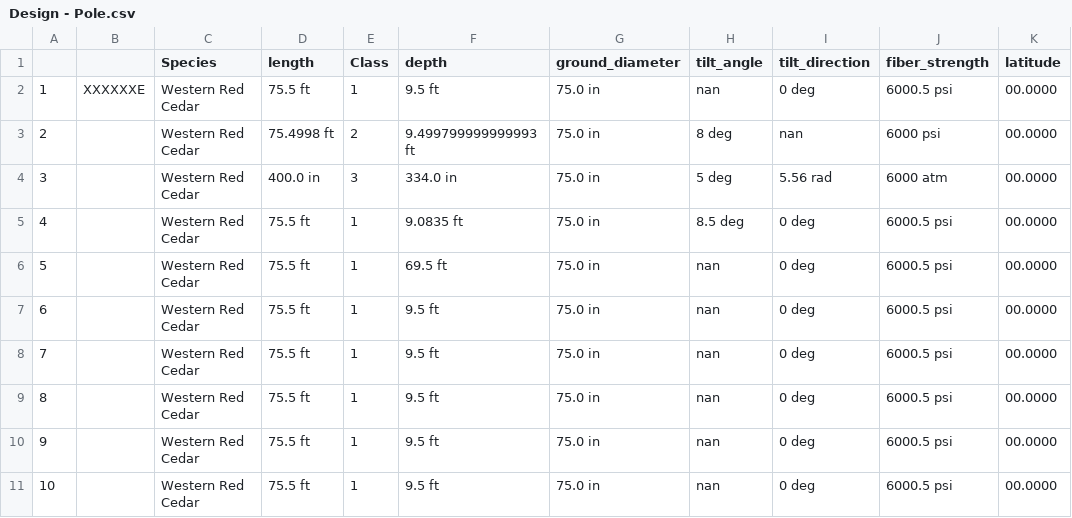
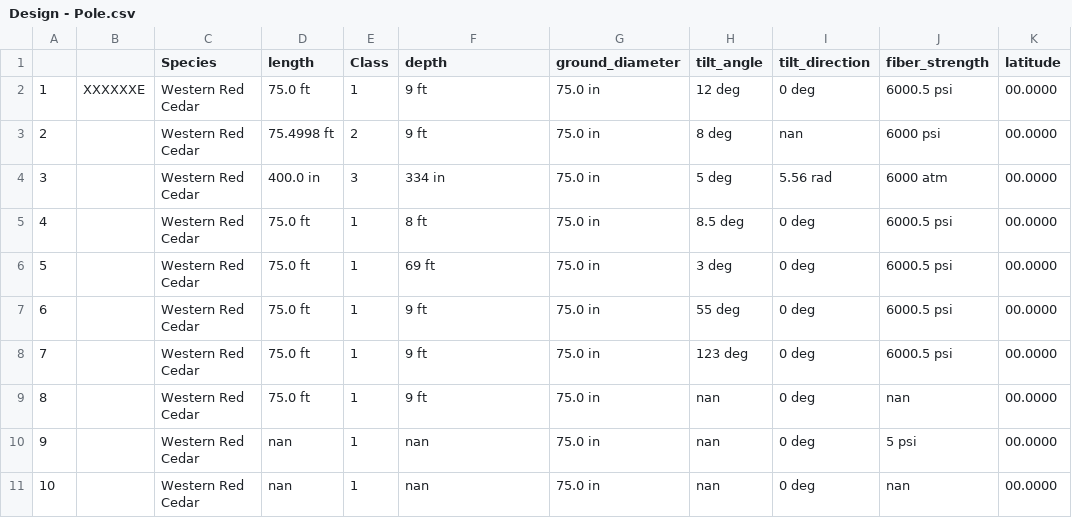
Before and after one commit to arras-energy/gridlabd-template, a CSV file: US/CA/SLAC/anticipation/Design - Pole.csv, drawn as a sheet; only a part is shown; the diff names each change by its address in the sheet, - before the commit and + after, or states it on an @@ line.

```diff
--- a/US/CA/SLAC/anticipation/Design - Pole.csv
+++ b/US/CA/SLAC/anticipation/Design - Pole.csv
-D2 (length): 75.5 ft
+D2 (length): 75.0 ft
-F2 (depth): 9.5 ft
+F2 (depth): 9 ft
-H2 (tilt_angle): nan
+H2 (tilt_angle): 12 deg
-F3 (depth): 9.499799999999993 ft
+F3 (depth): 9 ft
-F4 (depth): 334.0 in
+F4 (depth): 334 in
-D5:D9 (length): 75.5 ft
+D5:D9 (length): 75.0 ft
-F5 (depth): 9.0835 ft
+F5 (depth): 8 ft
-F6 (depth): 69.5 ft
+F6 (depth): 69 ft
-H6 (tilt_angle): nan
+H6 (tilt_angle): 3 deg
-F7:F9 (depth): 9.5 ft
+F7:F9 (depth): 9 ft
-H7 (tilt_angle): nan
+H7 (tilt_angle): 55 deg
-H8 (tilt_angle): nan
+H8 (tilt_angle): 123 deg
-J9 (fiber_strength): 6000.5 psi
+J9 (fiber_strength): nan
-D10:D11 (length): 75.5 ft
+D10:D11 (length): nan
-F10:F11 (depth): 9.5 ft
+F10:F11 (depth): nan
-J10 (fiber_strength): 6000.5 psi
+J10 (fiber_strength): 5 psi
-J11 (fiber_strength): 6000.5 psi
+J11 (fiber_strength): nan
```
Also changed, not shown: 3 other files.
